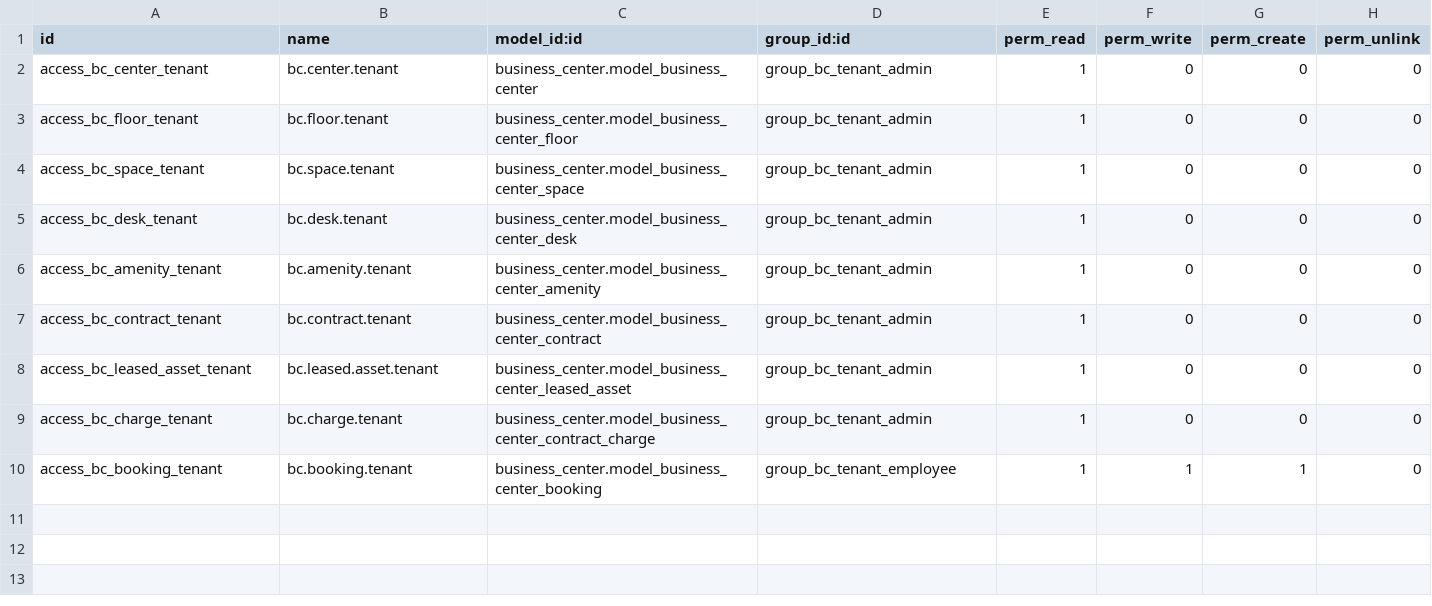
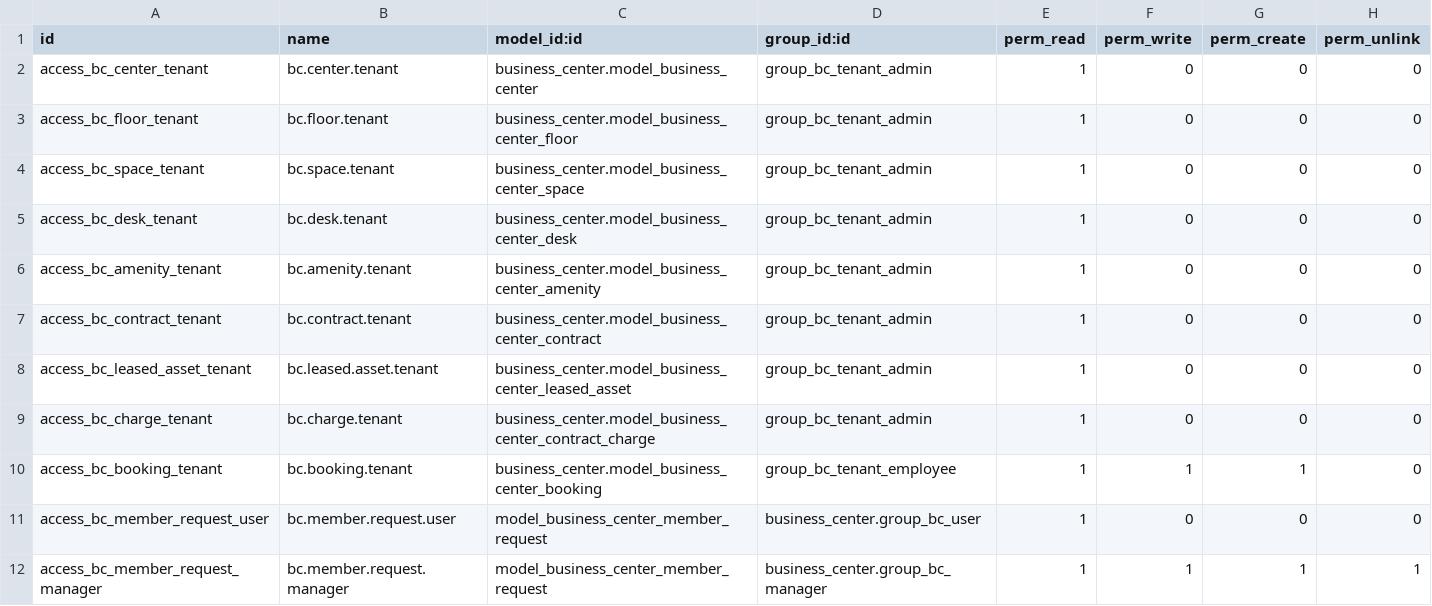
Before and after one commit to sreejith-vijayakumar21/business_center_modules, a CSV file: business_center_portal/security/ir.model.access.csv, drawn as a sheet.

Commit message:
[ADD] business_center_portal: My Team for tenant administrators
A Tenant Corporate Admin can now manage their company's people from the
portal instead of asking the business centre:

- My Team (/my/team): members with their role, contracts and status
  (Active, Invited, Awaiting approval, Not approved, No access).
- Add a member: an existing contact of the company with that email is
  reused. They are added to the chosen running contract and invited by
  email, through the contract's auto-invite.
- Resend the invitation to someone who has not signed in; remove a
  member who left (off the running contracts, portal access revoked).

Optional approval (Settings > Member Portal > Approve New Team Members,
off by default): a new member waits as a Team Request with a to-do for
the centre's manager. Approve adds them to the contract, which invites
them; Reject needs a reason, emailed to the administrator.

The rules live on res.partner and business.center.member.request; the
controller only calls them.

```diff
--- a/business_center_portal/security/ir.model.access.csv
+++ b/business_center_portal/security/ir.model.access.csv
@@ -10 +10,3 @@ access_bc_charge_tenant,bc.charge.tenant,business_center.model_business_center_c
 access_bc_booking_tenant,bc.booking.tenant,business_center.model_business_center_booking,group_bc_tenant_employee,1,1,1,0
+access_bc_member_request_user,bc.member.request.user,model_business_center_member_request,business_center.group_bc_user,1,0,0,0
+access_bc_member_request_manager,bc.member.request.manager,model_business_center_member_request,business_center.group_bc_manager,1,1,1,1
```
Also changed, not shown: 13 other files.
